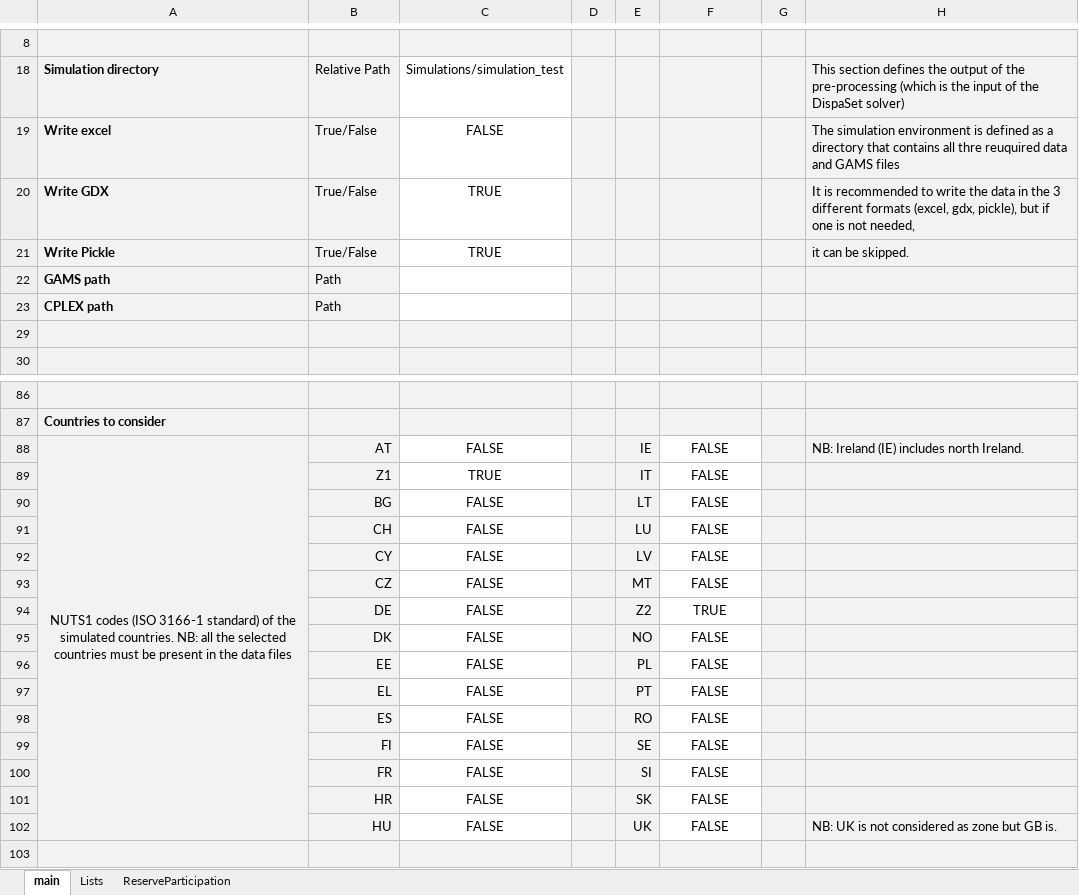
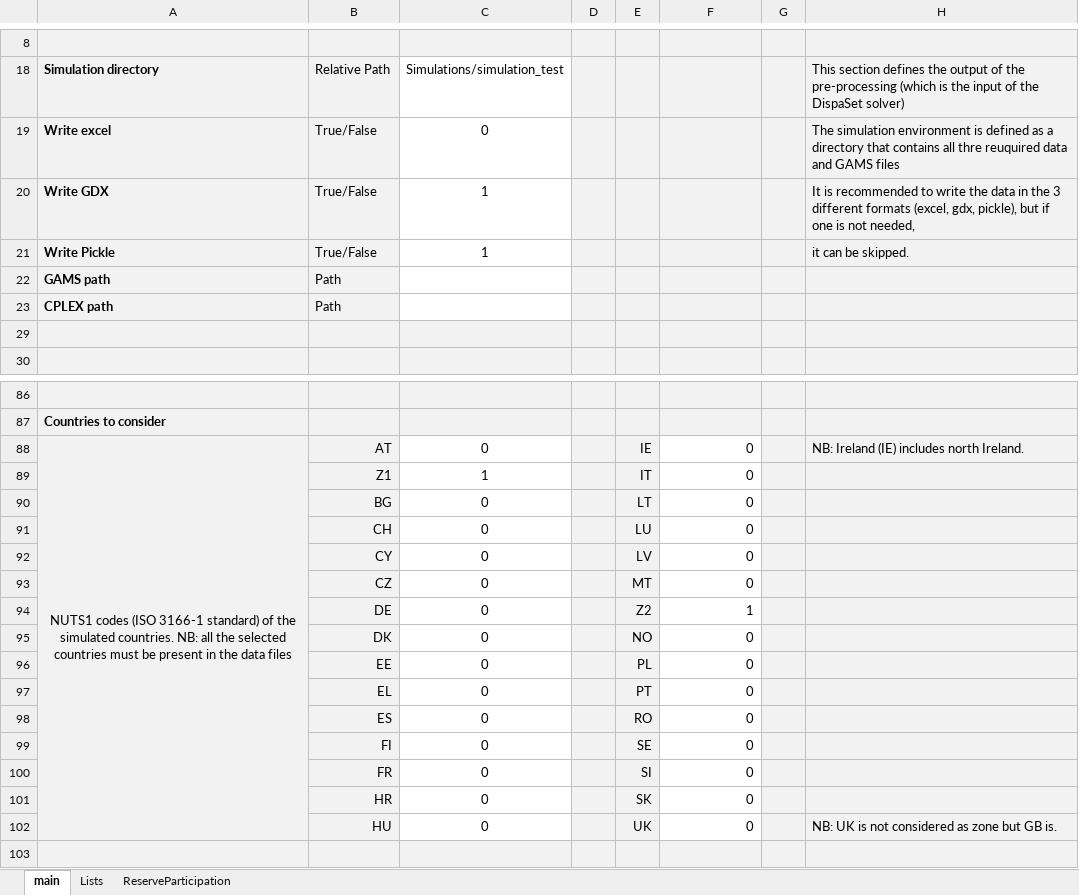
Before and after one commit to energy-modelling-toolkit/Dispa-SET, an Excel workbook: ConfigFiles/ConfigTest.xlsx, sheet main, drawn as a sheet; only a part is shown, gaps mark what is left out; values as stored, in another font and other column widths than the file's, no borders; the diff covers the shown part only; the diff names each change by its address in the sheet, - before the commit and + after, or states it on an @@ line.

```diff
--- a/ConfigFiles/ConfigTest.xlsx (sheet main)
+++ b/ConfigFiles/ConfigTest.xlsx (sheet main)
-C19: FALSE
+C19: 0
-C20:C21: TRUE
+C20:C21: 1
-C88: FALSE
+C88: 0
-F88:F93: FALSE
+F88:F93: 0
-F88:F102 alignment: center
+F88:F102 alignment: right
-C89: TRUE
+C89: 1
-C90:C102: FALSE
+C90:C102: 0
-F94: TRUE
+F94: 1
-F95:F102: FALSE
+F95:F102: 0
```
Also changed, not shown: 30 edited cells elsewhere in this sheet, sheet ReserveParticipation, sheet Lists, 17 other files.
